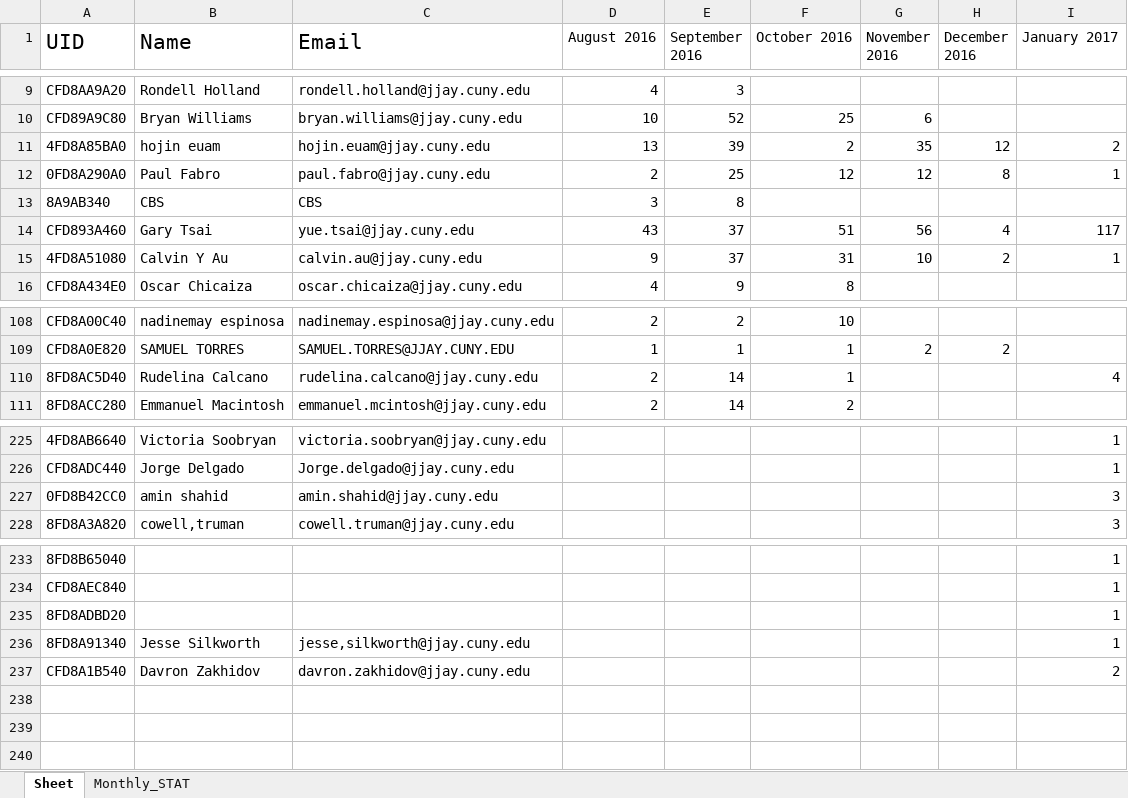
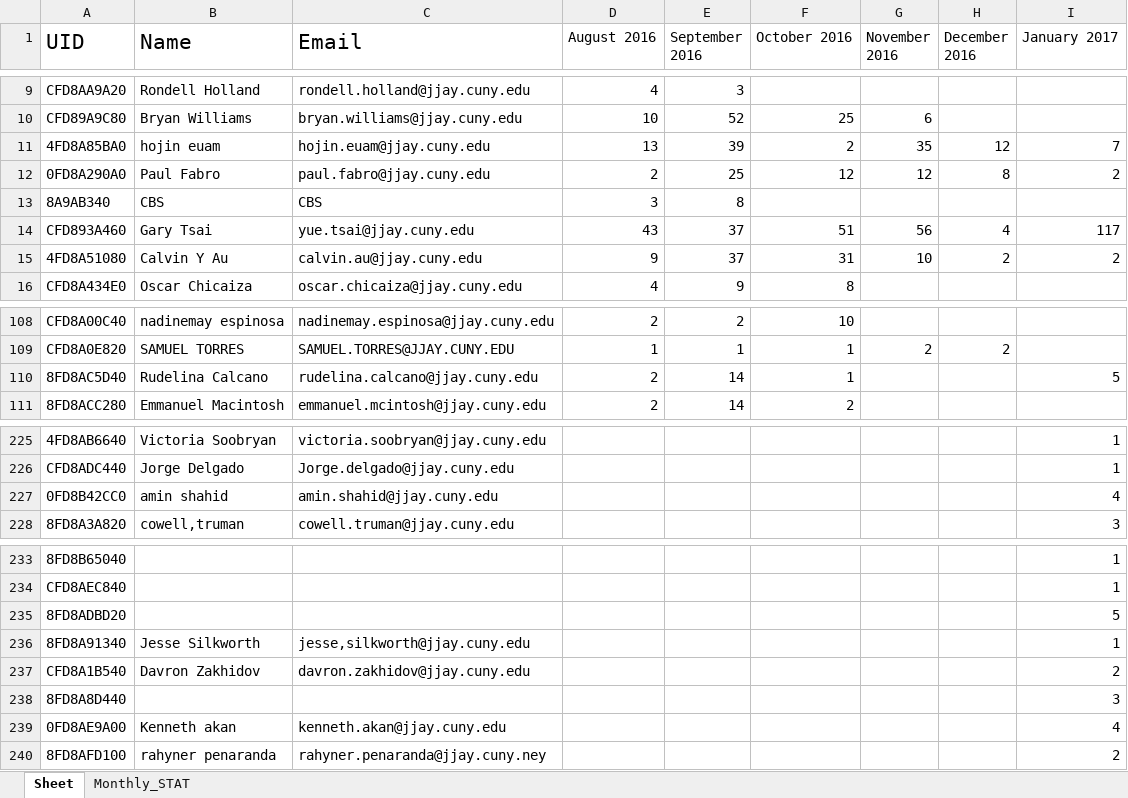
Before and after one commit to learnForMe/summer_project, an Excel workbook: testing.xlsx, sheet Sheet, drawn as a sheet; only a part is shown, gaps mark what is left out; values as stored, in another font and other column widths than the file's, no borders; the diff names each change by its address in the sheet, - before the commit and + after, or states it on an @@ line.

```diff
--- a/testing.xlsx (sheet Sheet)
+++ b/testing.xlsx (sheet Sheet)
-I11 (January 2017): 2
+I11 (January 2017): 7
-I12 (January 2017): 1
+I12 (January 2017): 2
-I15 (January 2017): 1
+I15 (January 2017): 2
-I110 (January 2017): 4
+I110 (January 2017): 5
-I227 (January 2017): 3
+I227 (January 2017): 4
-I235 (January 2017): 1
+I235 (January 2017): 5
+row 238: 8FD8A8D440 |  |  |  |  |  |  |  | 3
+row 239: 0FD8AE9A00 | Kenneth akan | kenneth.akan@jjay.cuny.edu |  |  |  |  |  | 4
+row 240: 8FD8AFD100 | rahyner penaranda | rahyner.penaranda@jjay.cuny.ney |  |  |  |  |  | 2
```
Also changed, not shown: sheet Monthly_STAT, clocking.xlsx, report.xlsx, 3 other files.
